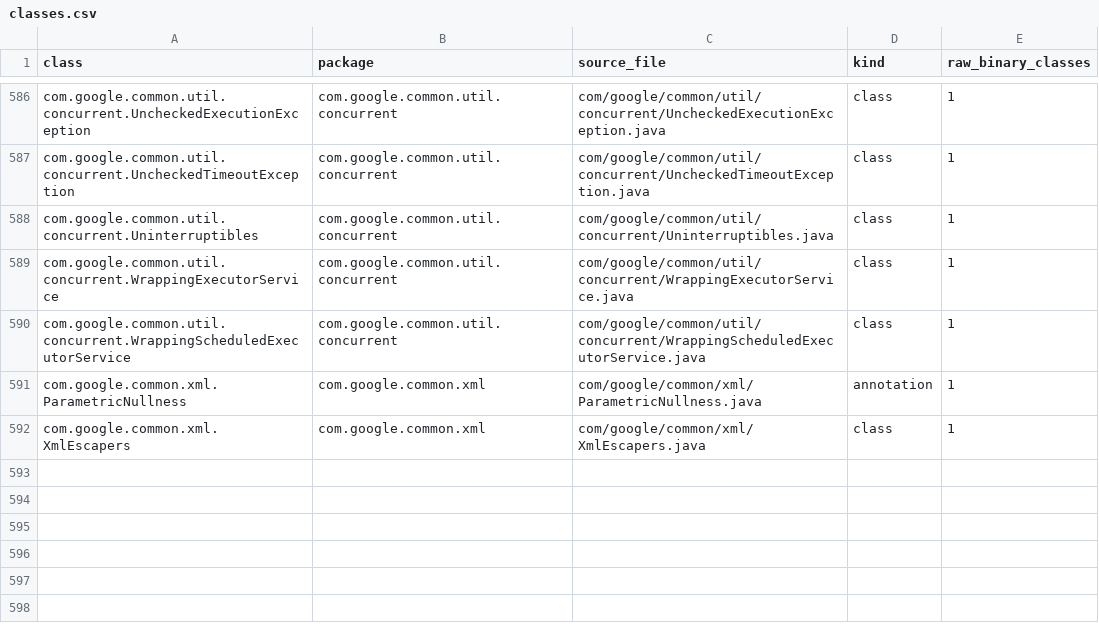
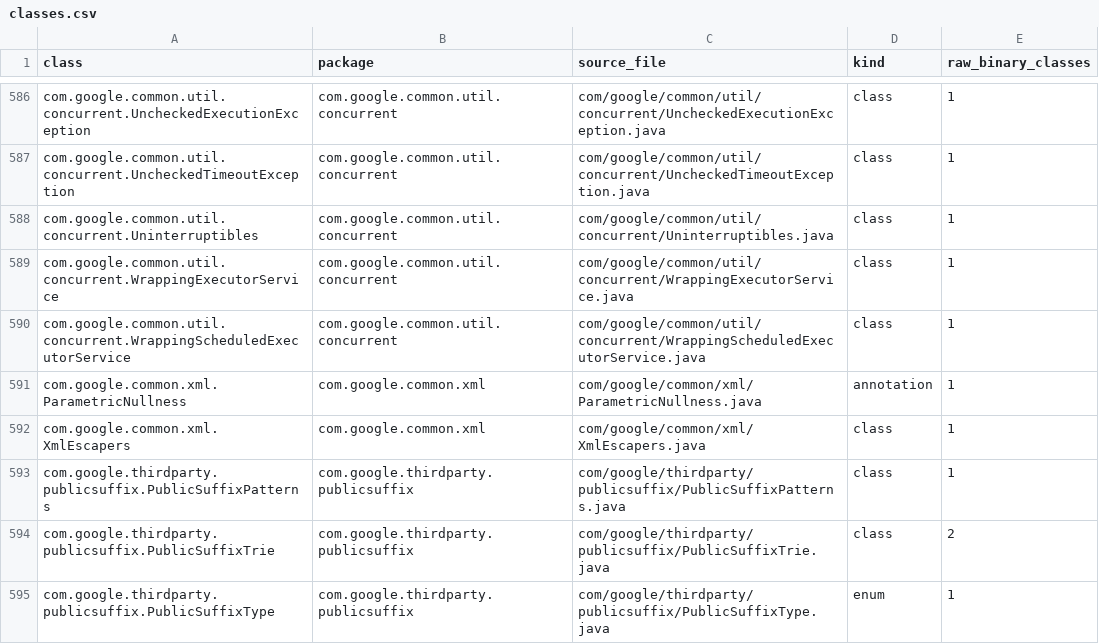
Before and after one commit to ckontz01/software-evolution-ex1, a CSV file: results/ai/inputs/classes.csv, drawn as a sheet; only a part is shown, gaps mark what is left out; the diff names each change by its address in the sheet, - before the commit and + after, or states it on an @@ line.

```diff
--- a/results/ai/inputs/classes.csv
+++ b/results/ai/inputs/classes.csv
+row 593: com.google.thirdparty.publicsuffix.PublicSuffixPatterns | com.google.thirdparty.publicsuffix | com/google/thirdparty/publicsuffix/PublicSuffixPatterns.java | class | 1
+row 594: com.google.thirdparty.publicsuffix.PublicSuffixTrie | com.google.thirdparty.publicsuffix | com/google/thirdparty/publicsuffix/PublicSuffixTrie.java | class | 2
+row 595: com.google.thirdparty.publicsuffix.PublicSuffixType | com.google.thirdparty.publicsuffix | com/google/thirdparty/publicsuffix/PublicSuffixType.java | enum | 1
```
Also changed, not shown: results/ai/assignment.csv, results/ai/comparisons.csv, 39 other files.
